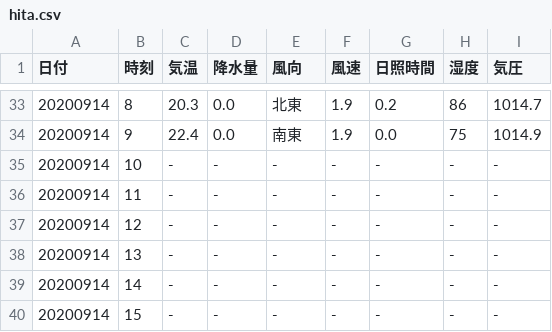
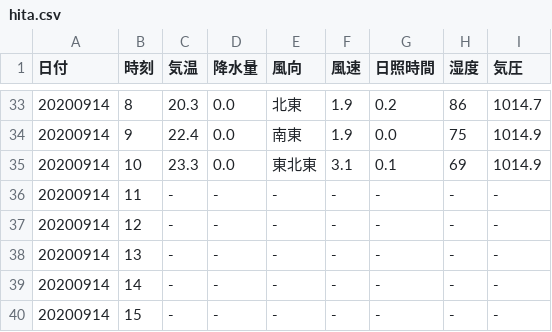
Before and after one commit to s1715-kudo/weather, a CSV file: past_weather/hita.csv, drawn as a sheet; only a part is shown, gaps mark what is left out.

```diff
--- a/past_weather/hita.csv
+++ b/past_weather/hita.csv
@@ -34,3 +34,3 @@
 20200914,9,22.4,0.0,南東,1.9,0.0,75,1014.9
-20200914,10,-,-,-,-,-,-,-
+20200914,10,23.3,0.0,東北東,3.1,0.1,69,1014.9
 20200914,11,-,-,-,-,-,-,-
```
Also changed, not shown: past_weather/inukai.csv, past_weather/kitsuki.csv, 43 other files.
